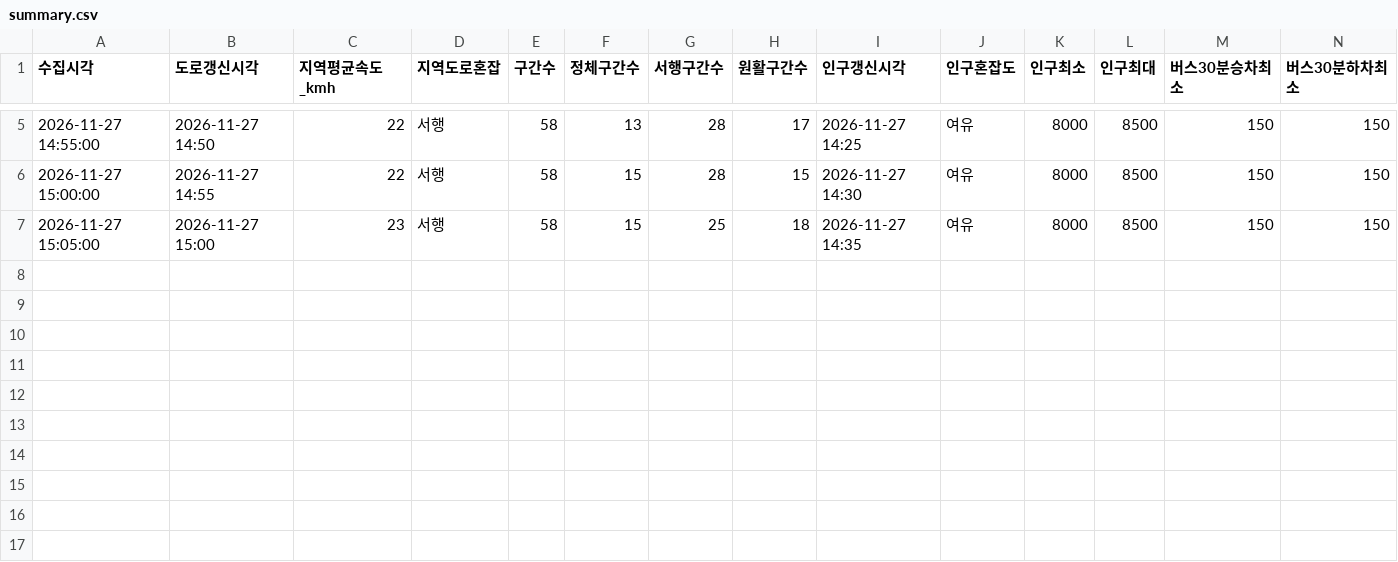
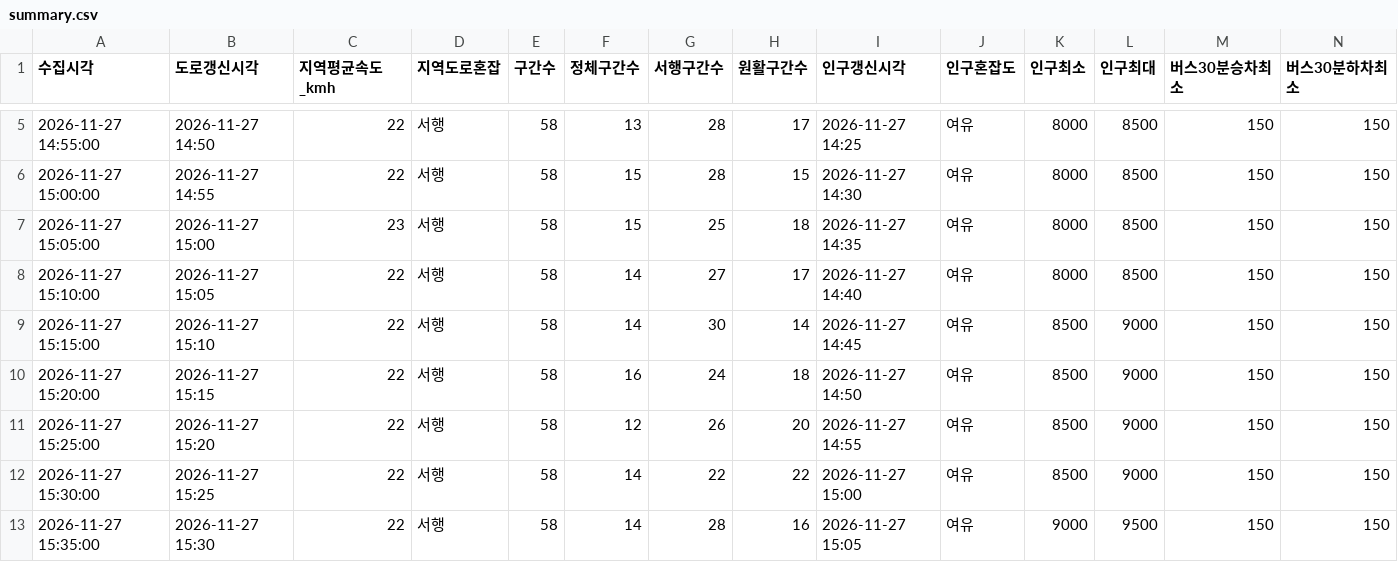
Before and after one commit to emma990622-lgtm/olpark-collector, a CSV file: data/2026-11-27_choyongpil_1439/summary.csv, drawn as a sheet; only a part is shown, gaps mark what is left out; rows hold the shown columns only; the diff names each change by its address in the sheet, - before the commit and + after, or states it on an @@ line.

```diff
--- a/data/2026-11-27_choyongpil_1439/summary.csv
+++ b/data/2026-11-27_choyongpil_1439/summary.csv
+row 8: 2026-11-27 15:10:00 | 2026-11-27 15:05 | 22 | 서행 | 58 | 14 | 27 | 17 | 2026-11-27 14:40 | 여유 | 8000 | 8500 | 150 | 150
+row 9: 2026-11-27 15:15:00 | 2026-11-27 15:10 | 22 | 서행 | 58 | 14 | 30 | 14 | 2026-11-27 14:45 | 여유 | 8500 | 9000 | 150 | 150
+row 10: 2026-11-27 15:20:00 | 2026-11-27 15:15 | 22 | 서행 | 58 | 16 | 24 | 18 | 2026-11-27 14:50 | 여유 | 8500 | 9000 | 150 | 150
+row 11: 2026-11-27 15:25:00 | 2026-11-27 15:20 | 22 | 서행 | 58 | 12 | 26 | 20 | 2026-11-27 14:55 | 여유 | 8500 | 9000 | 150 | 150
+row 12: 2026-11-27 15:30:00 | 2026-11-27 15:25 | 22 | 서행 | 58 | 14 | 22 | 22 | 2026-11-27 15:00 | 여유 | 8500 | 9000 | 150 | 150
+row 13: 2026-11-27 15:35:00 | 2026-11-27 15:30 | 22 | 서행 | 58 | 14 | 28 | 16 | 2026-11-27 15:05 | 여유 | 9000 | 9500 | 150 | 150
```
Also changed, not shown: 3 other files.
